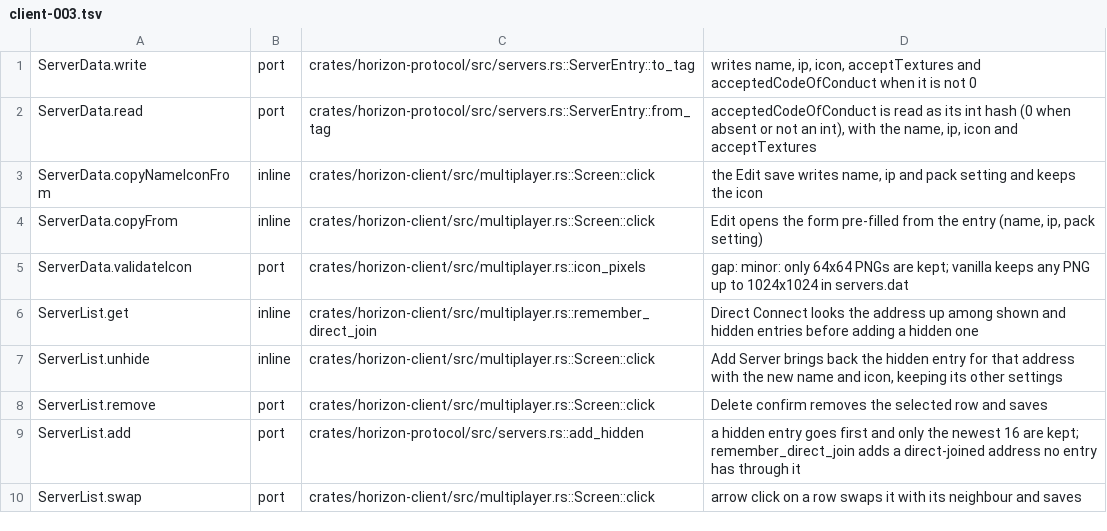
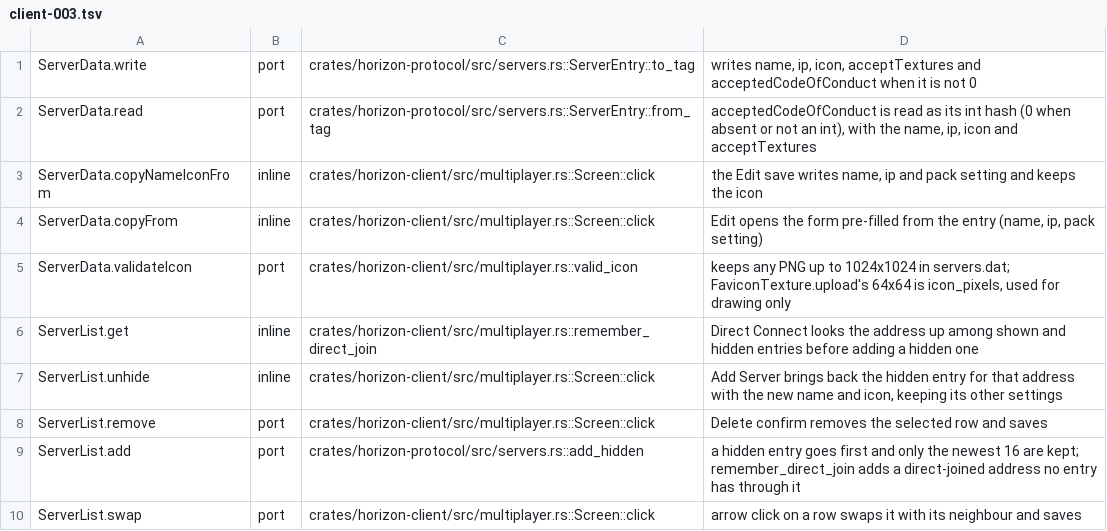
Before and after one commit to heyskylo/horizon-ios, a TSV file: tools/port_map/client-003.tsv, drawn as a sheet; only a part is shown.

Commit message:
port_map: ServerData.validateIcon's 1024 limit

```diff
--- a/tools/port_map/client-003.tsv
+++ b/tools/port_map/client-003.tsv
@@ -4,3 +4,3 @@ ServerData.copyNameIconFrom	inline	crates/horizon-client/src/multiplayer.rs::Scr
 ServerData.copyFrom	inline	crates/horizon-client/src/multiplayer.rs::Screen::click	Edit opens the form pre-filled from the entry (name, ip, pack setting)
-ServerData.validateIcon	port	crates/horizon-client/src/multiplayer.rs::icon_pixels	gap: minor: only 64x64 PNGs are kept; vanilla keeps any PNG up to 1024x1024 in servers.dat
+ServerData.validateIcon	port	crates/horizon-client/src/multiplayer.rs::valid_icon	keeps any PNG up to 1024x1024 in servers.dat; FaviconTexture.upload's 64x64 is icon_pixels, used for drawing only
 ServerList.get	inline	crates/horizon-client/src/multiplayer.rs::remember_direct_join	Direct Connect looks the address up among shown and hidden entries before adding a hidden one
```
